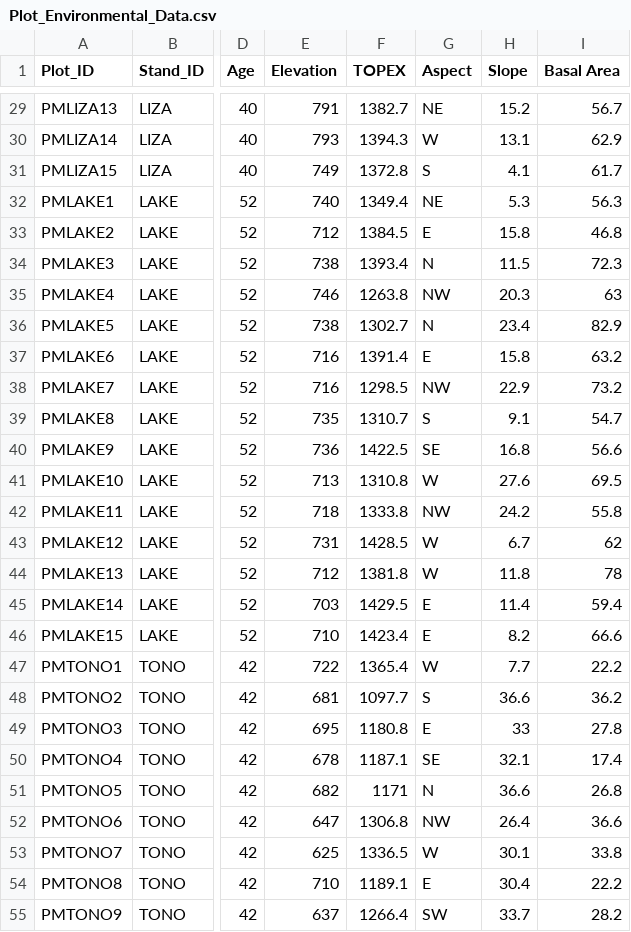
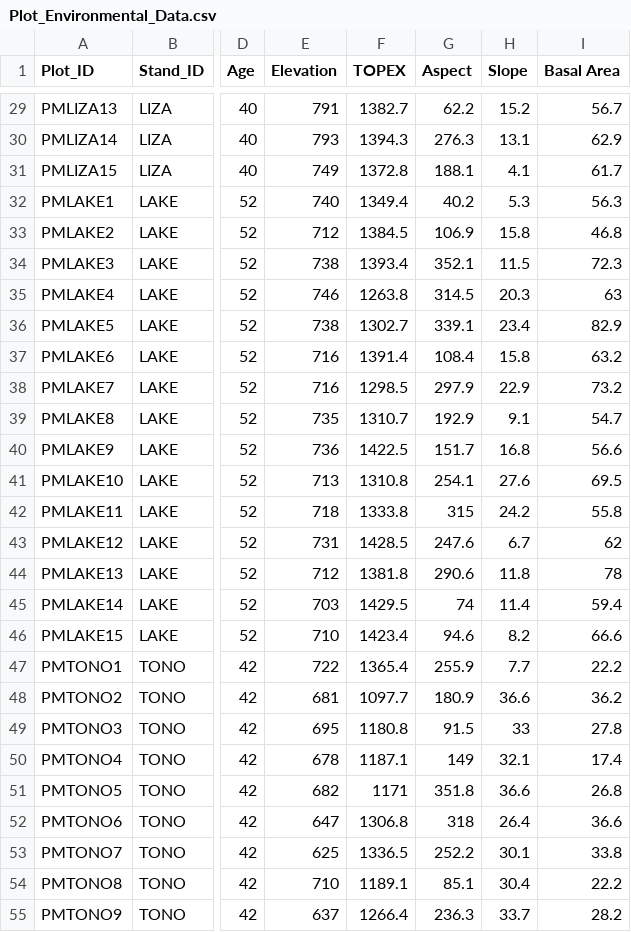
Before and after one commit to grmarshall1/Vegetation-patterns-in-mature-plantations, a CSV file: Data/Plot_Environmental_Data.csv, drawn as a sheet; only a part is shown, gaps mark what is left out; the diff covers the shown part only; the diff names each change by its address in the sheet, - before the commit and + after, or states it on an @@ line.

```diff
--- a/Data/Plot_Environmental_Data.csv
+++ b/Data/Plot_Environmental_Data.csv
-G29 (Aspect): NE
+G29 (Aspect): 62.2
-G30 (Aspect): W
+G30 (Aspect): 276.3
-G31 (Aspect): S
+G31 (Aspect): 188.1
-G32 (Aspect): NE
+G32 (Aspect): 40.2
-G33 (Aspect): E
+G33 (Aspect): 106.9
-G34 (Aspect): N
+G34 (Aspect): 352.1
-G35 (Aspect): NW
+G35 (Aspect): 314.5
-G36 (Aspect): N
+G36 (Aspect): 339.1
-G37 (Aspect): E
+G37 (Aspect): 108.4
-G38 (Aspect): NW
+G38 (Aspect): 297.9
-G39 (Aspect): S
+G39 (Aspect): 192.9
-G40 (Aspect): SE
+G40 (Aspect): 151.7
-G41 (Aspect): W
+G41 (Aspect): 254.1
-G42 (Aspect): NW
+G42 (Aspect): 315
-G43 (Aspect): W
+G43 (Aspect): 247.6
-G44 (Aspect): W
+G44 (Aspect): 290.6
-G45 (Aspect): E
+G45 (Aspect): 74
-G46 (Aspect): E
+G46 (Aspect): 94.6
-G47 (Aspect): W
+G47 (Aspect): 255.9
-G48 (Aspect): S
+G48 (Aspect): 180.9
-G49 (Aspect): E
+G49 (Aspect): 91.5
-G50 (Aspect): SE
+G50 (Aspect): 149
-G51 (Aspect): N
+G51 (Aspect): 351.8
-G52 (Aspect): NW
+G52 (Aspect): 318
-G53 (Aspect): W
+G53 (Aspect): 252.2
-G54 (Aspect): E
+G54 (Aspect): 85.1
-G55 (Aspect): SW
+G55 (Aspect): 236.3
```
Also changed, not shown: 93 edited cells elsewhere in this file.
